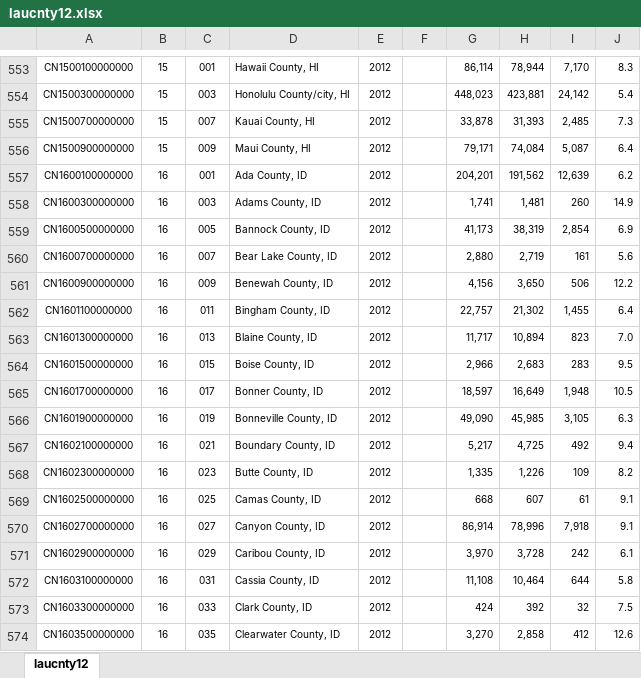
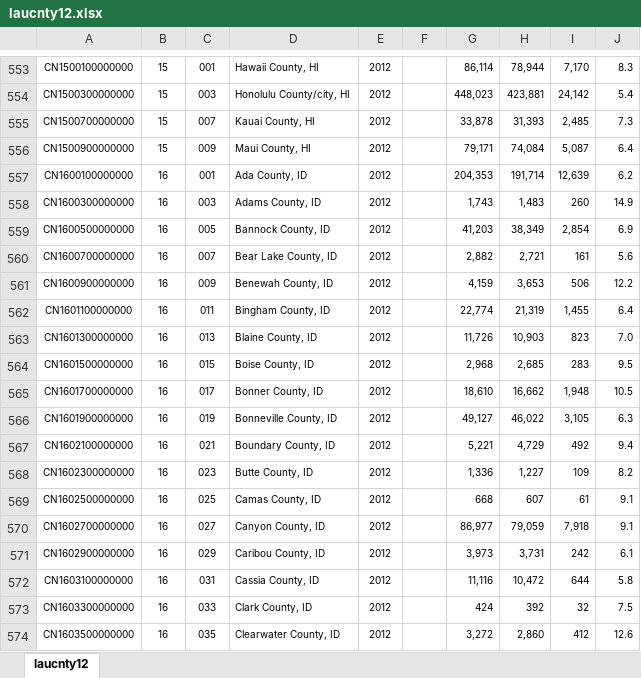
Before and after one commit to jjchern/laus, an Excel workbook: data-raw/county_year/laucnty12.xlsx, sheet laucnty12, drawn as a sheet; only a part is shown, gaps mark what is left out; values as stored, in another font and other column widths than the file's, no borders; the diff covers the shown part only; the diff names each change by its address in the sheet, - before the commit and + after, or states it on an @@ line.

```diff
--- a/data-raw/county_year/laucnty12.xlsx (sheet laucnty12)
+++ b/data-raw/county_year/laucnty12.xlsx (sheet laucnty12)
-G557: 204,201
+G557: 204,353
-H557: 191,562
+H557: 191,714
-G558: 1,741
+G558: 1,743
-H558: 1,481
+H558: 1,483
-G559: 41,173
+G559: 41,203
-H559: 38,319
+H559: 38,349
-G560: 2,880
+G560: 2,882
-H560: 2,719
+H560: 2,721
-G561: 4,156
+G561: 4,159
-H561: 3,650
+H561: 3,653
-G562: 22,757
+G562: 22,774
-H562: 21,302
+H562: 21,319
-G563: 11,717
+G563: 11,726
-H563: 10,894
+H563: 10,903
-G564: 2,966
+G564: 2,968
-H564: 2,683
+H564: 2,685
-G565: 18,597
+G565: 18,610
-H565: 16,649
+H565: 16,662
-G566: 49,090
+G566: 49,127
-H566: 45,985
+H566: 46,022
-G567: 5,217
+G567: 5,221
-H567: 4,725
+H567: 4,729
-G568: 1,335
+G568: 1,336
-H568: 1,226
+H568: 1,227
-G570: 86,914
+G570: 86,977
-H570: 78,996
+H570: 79,059
-G571: 3,970
+G571: 3,973
-H571: 3,728
+H571: 3,731
-G572: 11,108
+G572: 11,116
-H572: 10,464
+H572: 10,472
-G574: 3,270
+G574: 3,272
-H574: 2,858
+H574: 2,860
```
Also changed, not shown: 1435 edited cells elsewhere in this sheet, data-raw/county_year/laucnty10.xlsx, data-raw/county_year/laucnty13.xlsx, 8 other files.
